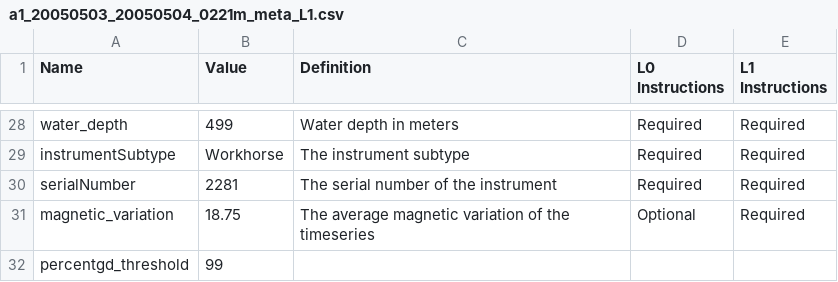
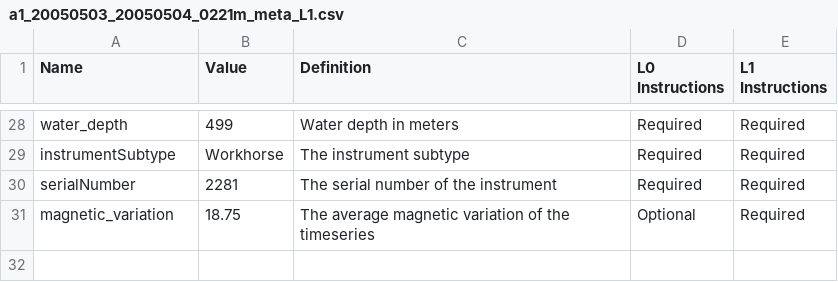
Before and after one commit to IOS-OSD-DPG/pycurrents_ADCP_processing, a CSV file: sample_data/a1_20050503_20050504_0221m_meta_L1.csv, drawn as a sheet; only a part is shown, gaps mark what is left out.

Commit message:
percentgd_threshold bug fix

```diff
--- a/sample_data/a1_20050503_20050504_0221m_meta_L1.csv
+++ b/sample_data/a1_20050503_20050504_0221m_meta_L1.csv
@@ -31,2 +31 @@ serialNumber,2281,The serial number of the instrument,Required,Required
 magnetic_variation,18.75,The average magnetic variation of the timeseries,Optional,Required
-percentgd_threshold,99,,,
```
Also changed, not shown: sample_data/a1_20160713_20170513_0480m_meta_L1.csv, 2 other files.
